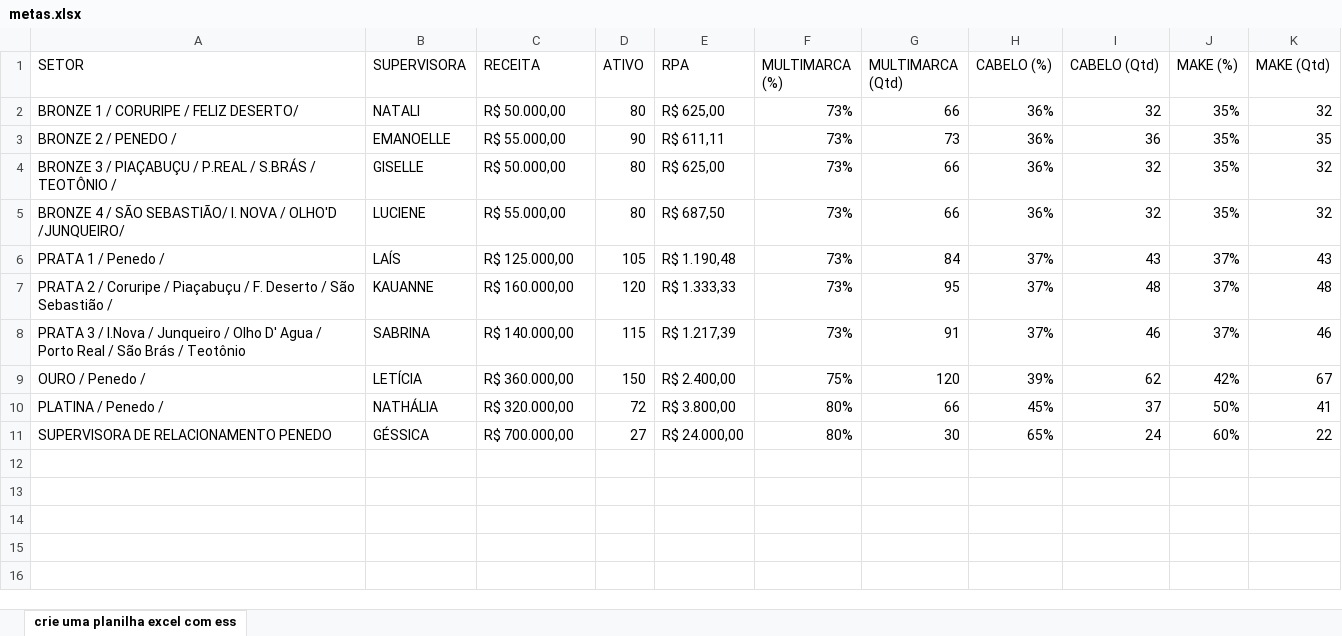
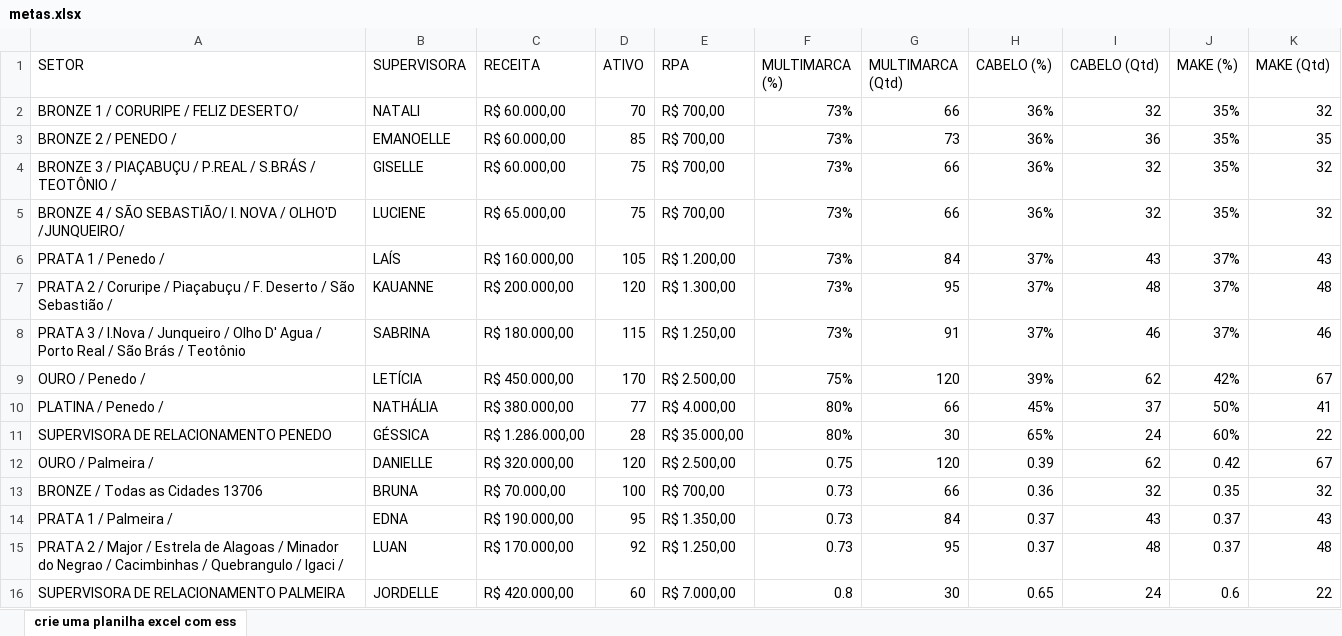
Before and after one commit to alcinadadosti-worspace/AtivosEMultimarcas, an Excel workbook: metas.xlsx, sheet crie uma planilha excel com ess, drawn as a sheet; values as stored, in another font and other column widths than the file's, no borders; the diff names each change by its address in the sheet, - before the commit and + after, or states it on an @@ line.

```diff
--- a/metas.xlsx (sheet crie uma planilha excel com ess)
+++ b/metas.xlsx (sheet crie uma planilha excel com ess)
-C2 (RECEITA): R$ 50.000,00
+C2 (RECEITA): R$ 60.000,00
-D2 (ATIVO): 80
+D2 (ATIVO): 70
-E2 (RPA): R$ 625,00
+E2 (RPA): R$ 700,00
-C3 (RECEITA): R$ 55.000,00
+C3 (RECEITA): R$ 60.000,00
-D3 (ATIVO): 90
+D3 (ATIVO): 85
-E3 (RPA): R$ 611,11
+E3 (RPA): R$ 700,00
-C4 (RECEITA): R$ 50.000,00
+C4 (RECEITA): R$ 60.000,00
-D4:D5 (ATIVO): 80
+D4:D5 (ATIVO): 75
-E4 (RPA): R$ 625,00
+E4 (RPA): R$ 700,00
-C5 (RECEITA): R$ 55.000,00
+C5 (RECEITA): R$ 65.000,00
-E5 (RPA): R$ 687,50
+E5 (RPA): R$ 700,00
-C6 (RECEITA): R$ 125.000,00
+C6 (RECEITA): R$ 160.000,00
-E6 (RPA): R$ 1.190,48
+E6 (RPA): R$ 1.200,00
-C7 (RECEITA): R$ 160.000,00
+C7 (RECEITA): R$ 200.000,00
-E7 (RPA): R$ 1.333,33
+E7 (RPA): R$ 1.300,00
-C8 (RECEITA): R$ 140.000,00
+C8 (RECEITA): R$ 180.000,00
-E8 (RPA): R$ 1.217,39
+E8 (RPA): R$ 1.250,00
-C9 (RECEITA): R$ 360.000,00
+C9 (RECEITA): R$ 450.000,00
-D9 (ATIVO): 150
+D9 (ATIVO): 170
-E9 (RPA): R$ 2.400,00
+E9 (RPA): R$ 2.500,00
-C10 (RECEITA): R$ 320.000,00
+C10 (RECEITA): R$ 380.000,00
-D10 (ATIVO): 72
+D10 (ATIVO): 77
-E10 (RPA): R$ 3.800,00
+E10 (RPA): R$ 4.000,00
-C11 (RECEITA): R$ 700.000,00
+C11 (RECEITA): R$ 1.286.000,00
-D11 (ATIVO): 27
+D11 (ATIVO): 28
-E11 (RPA): R$ 24.000,00
+E11 (RPA): R$ 35.000,00
+row 12: OURO / Palmeira / | DANIELLE | R$ 320.000,00 | 120 | R$ 2.500,00 | 0.75 | 120 | 0.39 | 62 | 0.42 | 67
+row 13: BRONZE / Todas as Cidades 13706 | BRUNA | R$ 70.000,00 | 100 | R$ 700,00 | 0.73 | 66 | 0.36 | 32 | 0.35 | 32
+row 14: PRATA 1 / Palmeira / | EDNA | R$ 190.000,00 | 95 | R$ 1.350,00 | 0.73 | 84 | 0.37 | 43 | 0.37 | 43
+row 15: PRATA 2 / Major / Estrela de Alagoas / Minador do Negrao / Cacimbinhas / Quebrangulo / Igaci / | LUAN | R$ 170.000,00 | 92 | R$ 1.250,00 | 0.73 | 95 | 0.37 | 48 | 0.37 | 48
+row 16: SUPERVISORA DE RELACIONAMENTO PALMEIRA | JORDELLE | R$ 420.000,00 | 60 | R$ 7.000,00 | 0.8 | 30 | 0.65 | 24 | 0.6 | 22
```
Also changed, not shown: 1 other file.
